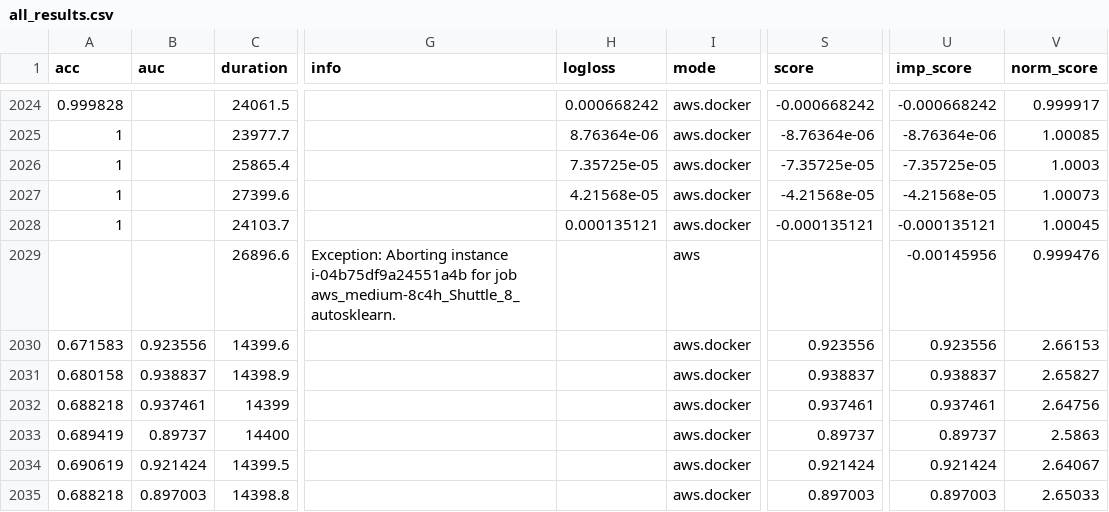
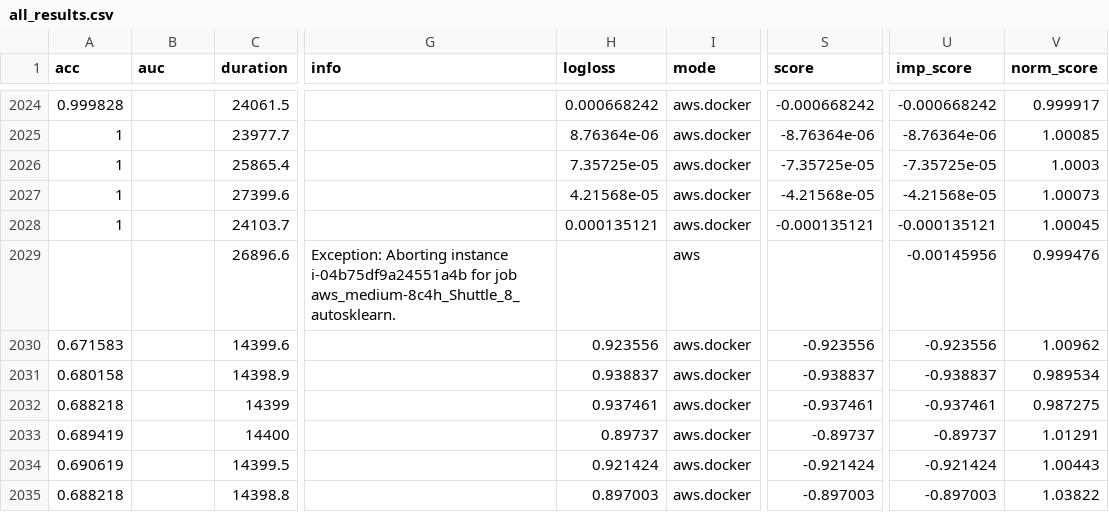
Before and after one commit to openml/automlbenchmark, a CSV file: reports/tables/all_results.csv, drawn as a sheet; only a part is shown, gaps mark what is left out; the diff covers the shown part only; the diff names each change by its address in the sheet, - before the commit and + after, or states it on an @@ line.

```diff
--- a/reports/tables/all_results.csv
+++ b/reports/tables/all_results.csv
-B2030 (auc): 0.923556
+B2030 (auc): (empty)
-H2030 (logloss): (empty)
+H2030 (logloss): 0.923556
-S2030 (score): 0.923556
+S2030 (score): -0.923556
-U2030 (imp_score): 0.923556
+U2030 (imp_score): -0.923556
-V2030 (norm_score): 2.66153
+V2030 (norm_score): 1.00962
-B2031 (auc): 0.938837
+B2031 (auc): (empty)
-H2031 (logloss): (empty)
+H2031 (logloss): 0.938837
-S2031 (score): 0.938837
+S2031 (score): -0.938837
-U2031 (imp_score): 0.938837
+U2031 (imp_score): -0.938837
-V2031 (norm_score): 2.65827
+V2031 (norm_score): 0.989534
-B2032 (auc): 0.937461
+B2032 (auc): (empty)
-H2032 (logloss): (empty)
+H2032 (logloss): 0.937461
-S2032 (score): 0.937461
+S2032 (score): -0.937461
-U2032 (imp_score): 0.937461
+U2032 (imp_score): -0.937461
-V2032 (norm_score): 2.64756
+V2032 (norm_score): 0.987275
-B2033 (auc): 0.89737
+B2033 (auc): (empty)
-H2033 (logloss): (empty)
+H2033 (logloss): 0.89737
-S2033 (score): 0.89737
+S2033 (score): -0.89737
-U2033 (imp_score): 0.89737
+U2033 (imp_score): -0.89737
-V2033 (norm_score): 2.5863
+V2033 (norm_score): 1.01291
-B2034 (auc): 0.921424
+B2034 (auc): (empty)
-H2034 (logloss): (empty)
+H2034 (logloss): 0.921424
-S2034 (score): 0.921424
+S2034 (score): -0.921424
-U2034 (imp_score): 0.921424
+U2034 (imp_score): -0.921424
-V2034 (norm_score): 2.64067
+V2034 (norm_score): 1.00443
-B2035 (auc): 0.897003
+B2035 (auc): (empty)
-H2035 (logloss): (empty)
+H2035 (logloss): 0.897003
-S2035 (score): 0.897003
+S2035 (score): -0.897003
-U2035 (imp_score): 0.897003
+U2035 (imp_score): -0.897003
-V2035 (norm_score): 2.65033
+V2035 (norm_score): 1.03822
```
Also changed, not shown: 70 edited cells elsewhere in this file, reports/results_medium-8c1h.csv, reports/results_medium-8c4h.csv, 11 other files.
